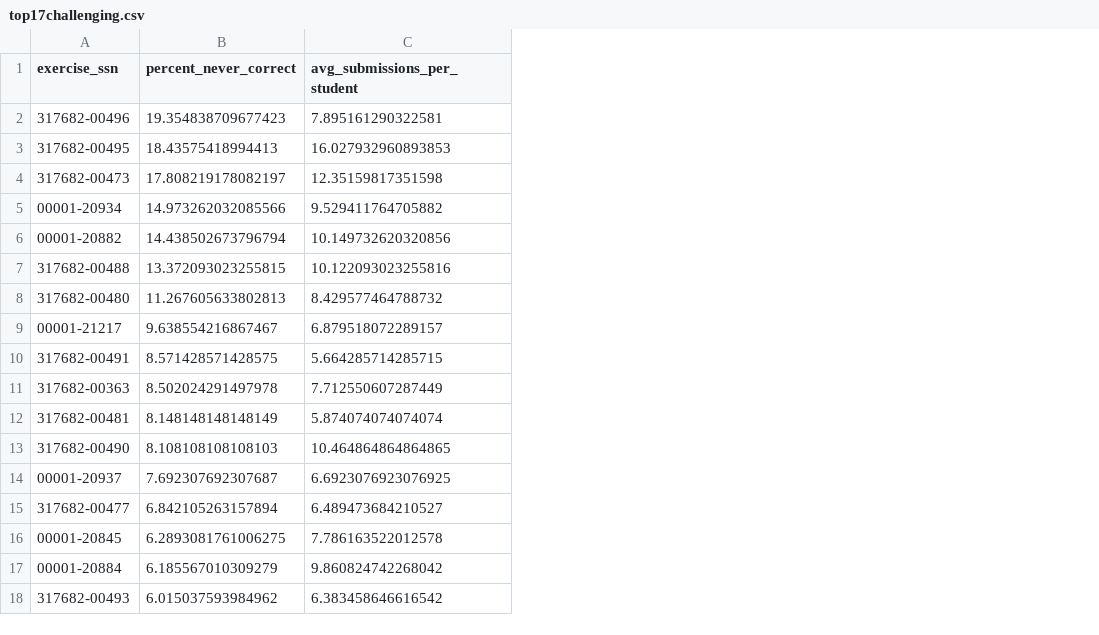
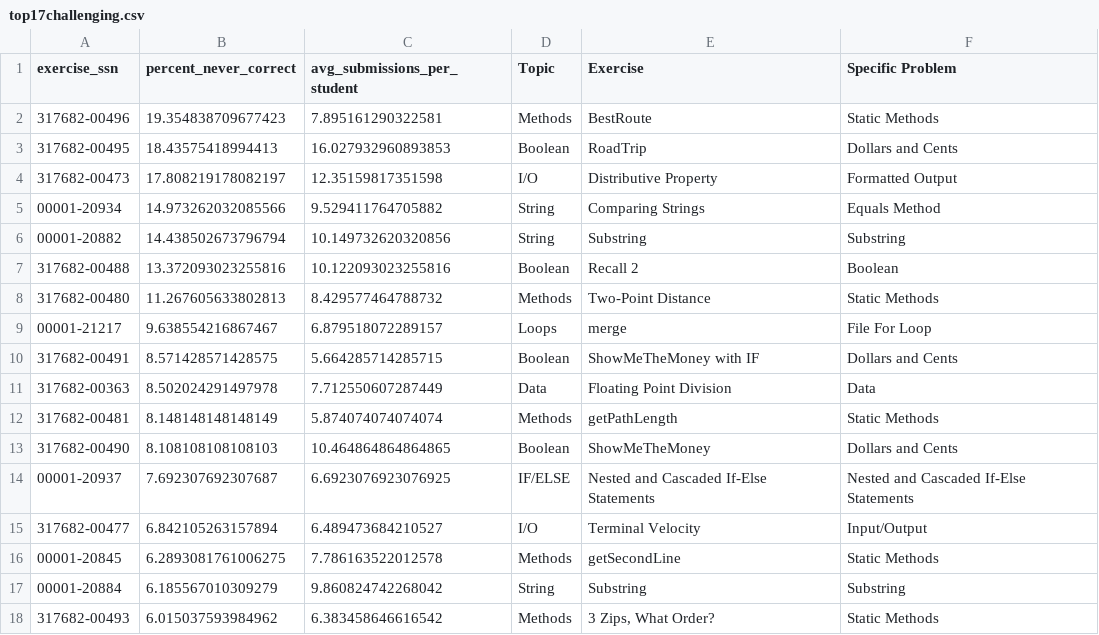
Before and after one commit to k-kobi/cisc5001, a CSV file: top17challenging.csv, drawn as a sheet; the diff names each change by its address in the sheet, - before the commit and + after, or states it on an @@ line.

```diff
--- a/top17challenging.csv
+++ b/top17challenging.csv
+column D (Topic), rows 2-18: Methods | Boolean | I/O | String | String | Boolean | Methods | Loops | Boolean | Data | Methods | Boolean | IF/ELSE | I/O | Methods | String | Methods
+column E (Exercise), rows 2-18: BestRoute | RoadTrip | Distributive Property | Comparing Strings | Substring | Recall 2 | Two-Point Distance | merge | ShowMeTheMoney with IF | Floating Point Division | getPathLength | ShowMeTheMoney | Nested and Cascaded If-Else Statements | Terminal Velocity | getSecondLine | Substring | 3 Zips, What Order?
+column F (Specific Problem), rows 2-18: Static Methods | Dollars and Cents | Formatted Output | Equals Method | Substring | Boolean | Static Methods | File For Loop | Dollars and Cents | Data | Static Methods | Dollars and Cents | Nested and Cascaded If-Else Statements | Input/Output | Static Methods | Substring | Static Methods
-B7 (percent_never_correct): 13.372093023255815
+B7 (percent_never_correct): 13.372093023255816
```
Also changed, not shown: 2 other files.
